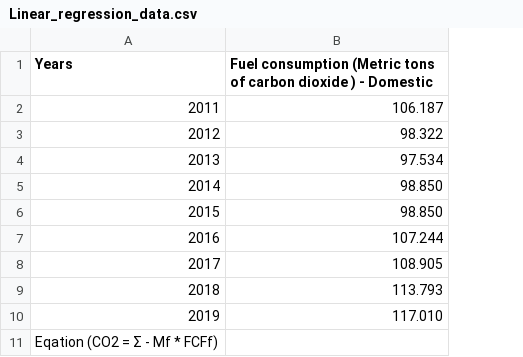
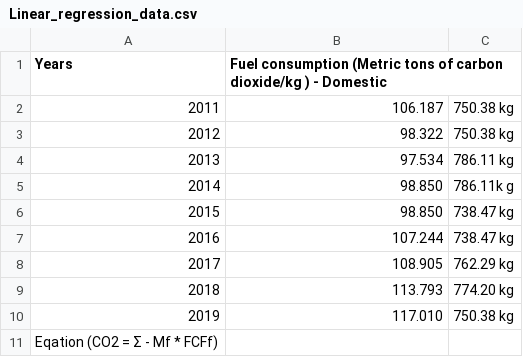
Before and after one commit to bennettnorth/Group-5-Project-1, a CSV file: Resources/Linear_regression_data.csv, drawn as a sheet; the diff names each change by its address in the sheet, - before the commit and + after, or states it on an @@ line.

Commit message:
Final linear_regression_data changes!

```diff
--- a/Resources/Linear_regression_data.csv
+++ b/Resources/Linear_regression_data.csv
+column C, rows 2-10: 750.38 kg | 750.38 kg | 786.11 kg | 786.11k g | 738.47 kg | 738.47 kg | 762.29 kg | 774.20 kg | 750.38 kg
-B1: …of carbon dioxide ) -…
+B1: …of carbon dioxide/kg ) -…
```
